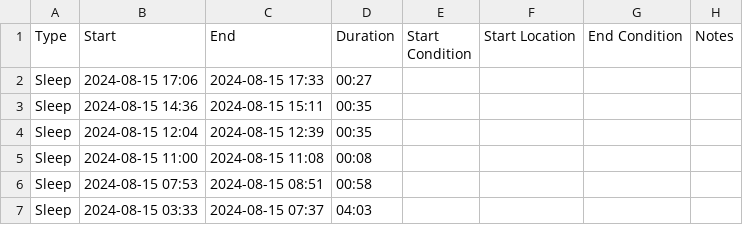
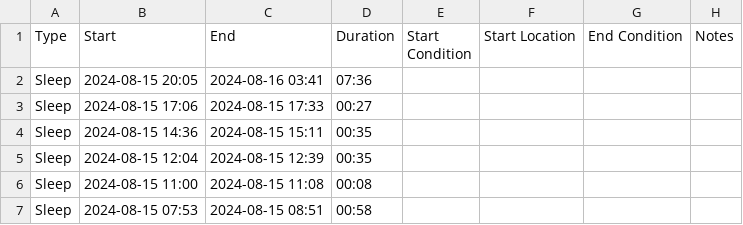
Before and after one commit to archiewood/baby-tracker, a CSV file: sources/huckleberry/events.csv, drawn as a sheet; only a part is shown; the shorter side is filled out with more unchanged rows; the diff names each change by its address in the sheet, - before the commit and + after, or states it on an @@ line.

Commit message:
Update CSV 2024-08-16 08:19:29

```diff
--- a/sources/huckleberry/events.csv
+++ b/sources/huckleberry/events.csv
+row 2: Sleep | 2024-08-15 20:05 | 2024-08-16 03:41 | 07:36
```
